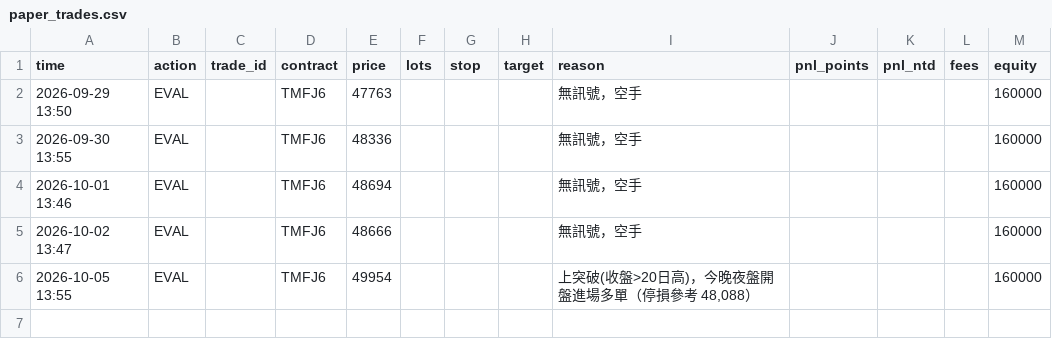
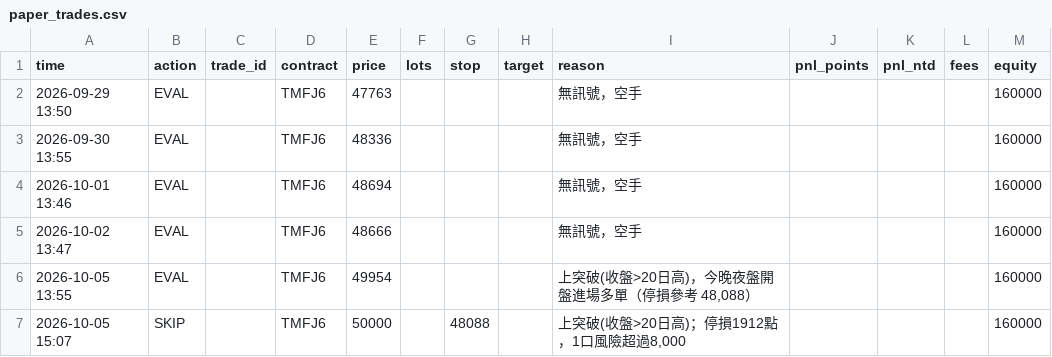
Before and after one commit to kk0507/TMF-night-report, a CSV file: paper_trades.csv, drawn as a sheet; the diff names each change by its address in the sheet, - before the commit and + after, or states it on an @@ line.

```diff
--- a/paper_trades.csv
+++ b/paper_trades.csv
+row 7: 2026-10-05 15:07 | SKIP |  | TMFJ6 | 50000 |  | 48088 |  | 上突破(收盤>20日高)；停損1912點，1口風險超過8,000 |  |  |  | 160000
```
Also changed, not shown: 3 other files.
